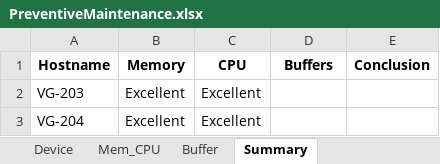
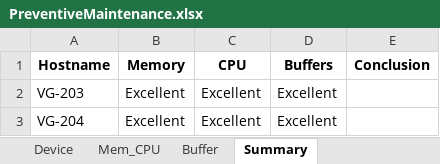
Before and after one commit to vitovincentdo/Automate-Device-Info, an Excel workbook: PreventiveMaintenance.xlsx, sheet Summary, drawn as a sheet; values as stored, in another font and other column widths than the file's, no borders; the diff names each change by its address in the sheet, - before the commit and + after, or states it on an @@ line.

Commit message:
Make Buffer Output for Summary Sheet

```diff
--- a/PreventiveMaintenance.xlsx (sheet Summary)
+++ b/PreventiveMaintenance.xlsx (sheet Summary)
-D2:D3 (Buffers): (empty)
+D2:D3 (Buffers): Excellent
```
Also changed, not shown: sheet Buffer, sheet Mem_CPU, sheet Device, 1 other file.
